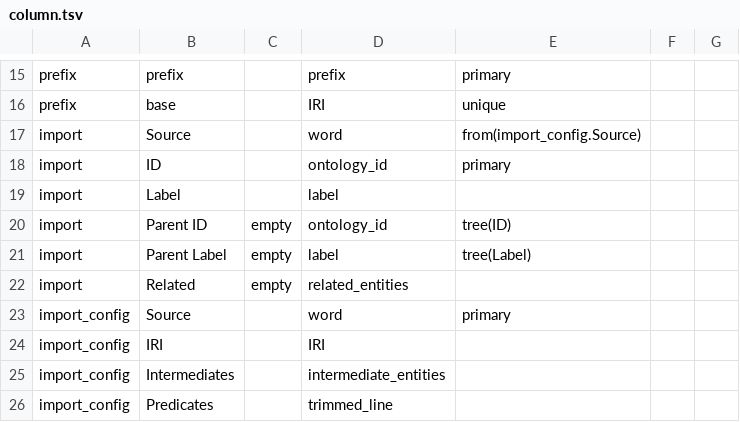
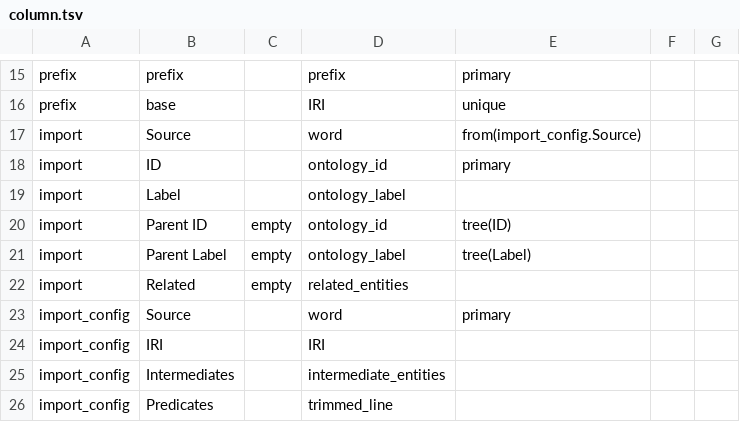
Before and after one commit to ontodev/demo, a TSV file: src/tables/column.tsv, drawn as a sheet; only a part is shown, gaps mark what is left out.

```diff
--- a/src/tables/column.tsv
+++ b/src/tables/column.tsv
@@ -18,5 +18,5 @@ import	Source		word	from(import_config.Source)
 import	ID		ontology_id	primary		
-import	Label		label			
+import	Label		ontology_label			
 import	Parent ID	empty	ontology_id	tree(ID)		
-import	Parent Label	empty	label	tree(Label)		
+import	Parent Label	empty	ontology_label	tree(Label)		
 import	Related	empty	related_entities			
```
Also changed, not shown: src/tables/datatype.tsv, src/tables/table.tsv, 2 other files.
